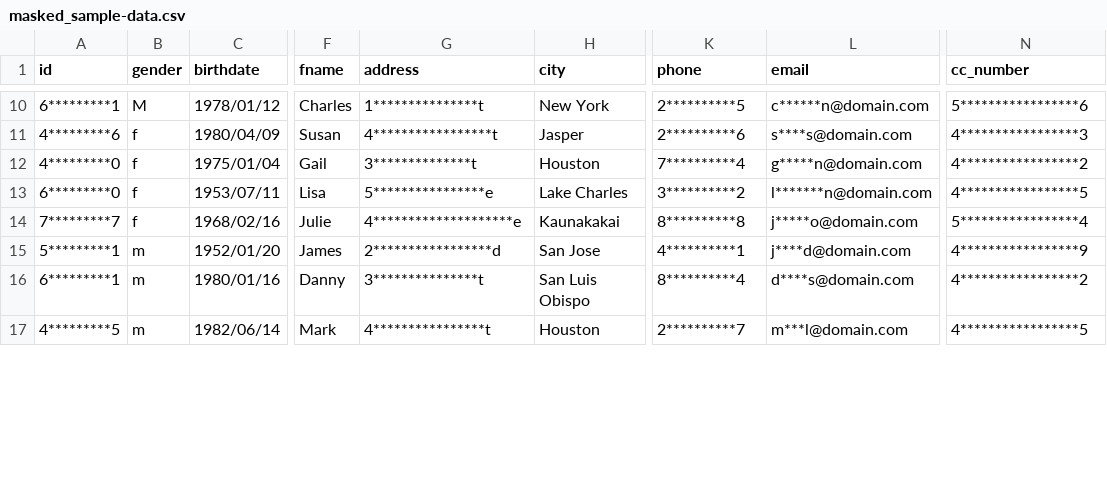
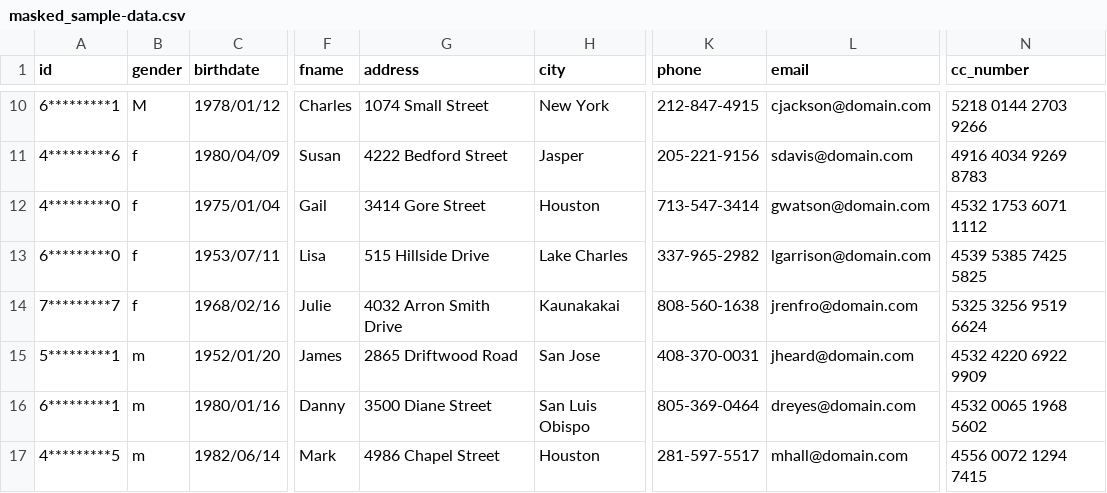
Before and after one commit to ird1natris/Data-Masking, a CSV file: backend/uploads/masked/masked_sample-data.csv, drawn as a sheet; only a part is shown, gaps mark what is left out; the diff covers the shown part only; the diff names each change by its address in the sheet, - before the commit and + after, or states it on an @@ line.

```diff
--- a/backend/uploads/masked/masked_sample-data.csv
+++ b/backend/uploads/masked/masked_sample-data.csv
-G10 (address): 1***************t
+G10 (address): 1074 Small Street
-K10 (phone): 2**********5
+K10 (phone): 212-847-4915
-L10 (email): c******n@domain.com
+L10 (email): cjackson@domain.com
-N10 (cc_number): 5*****************6
+N10 (cc_number): 5218 0144 2703 9266
-G11 (address): 4*****************t
+G11 (address): 4222 Bedford Street
-K11 (phone): 2**********6
+K11 (phone): 205-221-9156
-L11 (email): s****s@domain.com
+L11 (email): sdavis@domain.com
-N11 (cc_number): 4*****************3
+N11 (cc_number): 4916 4034 9269 8783
-G12 (address): 3**************t
+G12 (address): 3414 Gore Street
-K12 (phone): 7**********4
+K12 (phone): 713-547-3414
-L12 (email): g*****n@domain.com
+L12 (email): gwatson@domain.com
-N12 (cc_number): 4*****************2
+N12 (cc_number): 4532 1753 6071 1112
-G13 (address): 5****************e
+G13 (address): 515 Hillside Drive
-K13 (phone): 3**********2
+K13 (phone): 337-965-2982
-L13 (email): l*******n@domain.com
+L13 (email): lgarrison@domain.com
-N13 (cc_number): 4*****************5
+N13 (cc_number): 4539 5385 7425 5825
-G14 (address): 4********************e
+G14 (address): 4032 Arron Smith Drive
-K14 (phone): 8**********8
+K14 (phone): 808-560-1638
-L14 (email): j*****o@domain.com
+L14 (email): jrenfro@domain.com
-N14 (cc_number): 5*****************4
+N14 (cc_number): 5325 3256 9519 6624
-G15 (address): 2*****************d
+G15 (address): 2865 Driftwood Road
-K15 (phone): 4**********1
+K15 (phone): 408-370-0031
-L15 (email): j****d@domain.com
+L15 (email): jheard@domain.com
-N15 (cc_number): 4*****************9
+N15 (cc_number): 4532 4220 6922 9909
-G16 (address): 3***************t
+G16 (address): 3500 Diane Street
-K16 (phone): 8**********4
+K16 (phone): 805-369-0464
-L16 (email): d****s@domain.com
+L16 (email): dreyes@domain.com
-N16 (cc_number): 4*****************2
+N16 (cc_number): 4532 0065 1968 5602
-G17 (address): 4****************t
+G17 (address): 4986 Chapel Street
-K17 (phone): 2**********7
+K17 (phone): 281-597-5517
-L17 (email): m***l@domain.com
+L17 (email): mhall@domain.com
-N17 (cc_number): 4*****************5
+N17 (cc_number): 4556 0072 1294 7415
```
Also changed, not shown: 88 edited cells elsewhere in this file.
